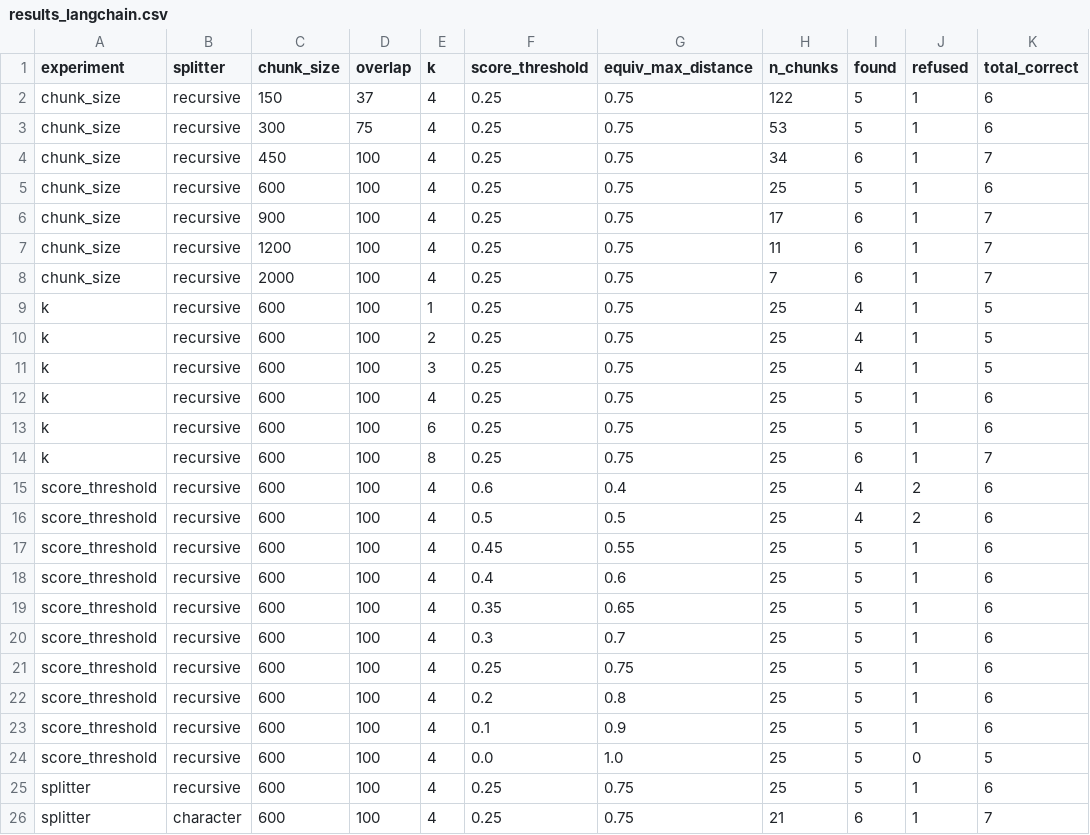
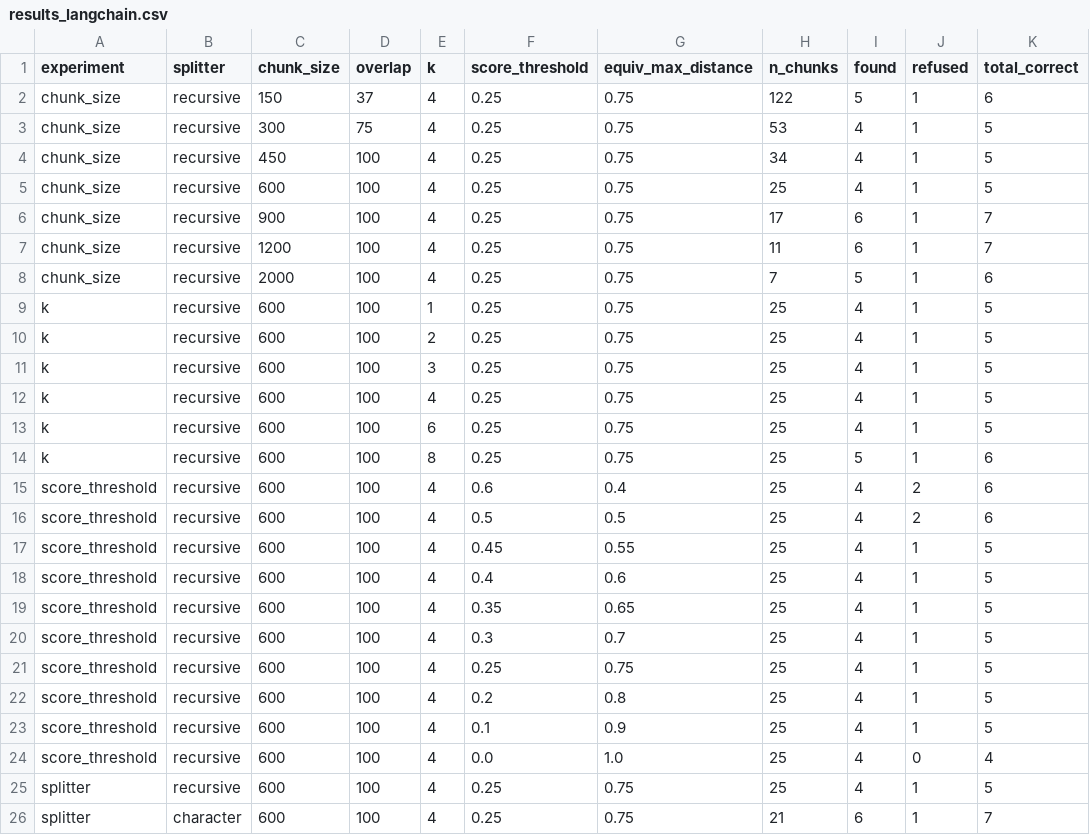
Before and after one commit to patel5d2/rag_project, a CSV file: langchain_project/results_langchain.csv, drawn as a sheet.

Commit message:
Update results_langchain.csv to reflect corrected values for chunk_size and score_threshold experiments

```diff
--- a/langchain_project/results_langchain.csv
+++ b/langchain_project/results_langchain.csv
@@ -2,8 +2,8 @@ experiment,splitter,chunk_size,overlap,k,score_threshold,equiv_max_distance,n_ch
 chunk_size,recursive,150,37,4,0.25,0.75,122,5,1,6
-chunk_size,recursive,300,75,4,0.25,0.75,53,5,1,6
-chunk_size,recursive,450,100,4,0.25,0.75,34,6,1,7
-chunk_size,recursive,600,100,4,0.25,0.75,25,5,1,6
+chunk_size,recursive,300,75,4,0.25,0.75,53,4,1,5
+chunk_size,recursive,450,100,4,0.25,0.75,34,4,1,5
+chunk_size,recursive,600,100,4,0.25,0.75,25,4,1,5
 chunk_size,recursive,900,100,4,0.25,0.75,17,6,1,7
 chunk_size,recursive,1200,100,4,0.25,0.75,11,6,1,7
-chunk_size,recursive,2000,100,4,0.25,0.75,7,6,1,7
+chunk_size,recursive,2000,100,4,0.25,0.75,7,5,1,6
 k,recursive,600,100,1,0.25,0.75,25,4,1,5
@@ -11,16 +11,16 @@ k,recursive,600,100,2,0.25,0.75,25,4,1,5
 k,recursive,600,100,3,0.25,0.75,25,4,1,5
-k,recursive,600,100,4,0.25,0.75,25,5,1,6
-k,recursive,600,100,6,0.25,0.75,25,5,1,6
-k,recursive,600,100,8,0.25,0.75,25,6,1,7
+k,recursive,600,100,4,0.25,0.75,25,4,1,5
+k,recursive,600,100,6,0.25,0.75,25,4,1,5
+k,recursive,600,100,8,0.25,0.75,25,5,1,6
 score_threshold,recursive,600,100,4,0.6,0.4,25,4,2,6
 score_threshold,recursive,600,100,4,0.5,0.5,25,4,2,6
-score_threshold,recursive,600,100,4,0.45,0.55,25,5,1,6
-score_threshold,recursive,600,100,4,0.4,0.6,25,5,1,6
-score_threshold,recursive,600,100,4,0.35,0.65,25,5,1,6
-score_threshold,recursive,600,100,4,0.3,0.7,25,5,1,6
-score_threshold,recursive,600,100,4,0.25,0.75,25,5,1,6
-score_threshold,recursive,600,100,4,0.2,0.8,25,5,1,6
-score_threshold,recursive,600,100,4,0.1,0.9,25,5,1,6
-score_threshold,recursive,600,100,4,0.0,1.0,25,5,0,5
-splitter,recursive,600,100,4,0.25,0.75,25,5,1,6
+score_threshold,recursive,600,100,4,0.45,0.55,25,4,1,5
+score_threshold,recursive,600,100,4,0.4,0.6,25,4,1,5
+score_threshold,recursive,600,100,4,0.35,0.65,25,4,1,5
+score_threshold,recursive,600,100,4,0.3,0.7,25,4,1,5
+score_threshold,recursive,600,100,4,0.25,0.75,25,4,1,5
+score_threshold,recursive,600,100,4,0.2,0.8,25,4,1,5
+score_threshold,recursive,600,100,4,0.1,0.9,25,4,1,5
+score_threshold,recursive,600,100,4,0.0,1.0,25,4,0,4
+splitter,recursive,600,100,4,0.25,0.75,25,4,1,5
 splitter,character,600,100,4,0.25,0.75,21,6,1,7
```
Also changed, not shown: 11 other files.
